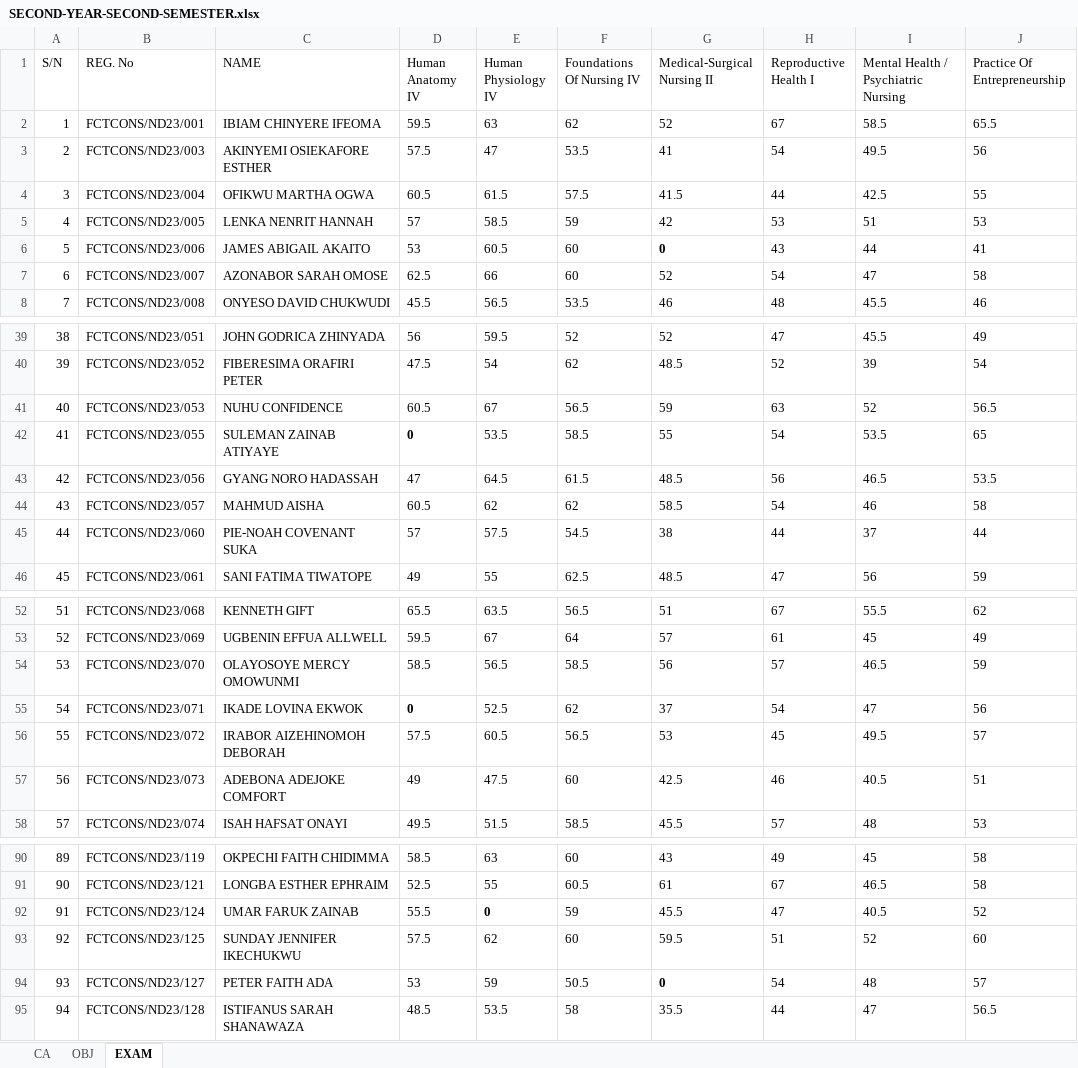
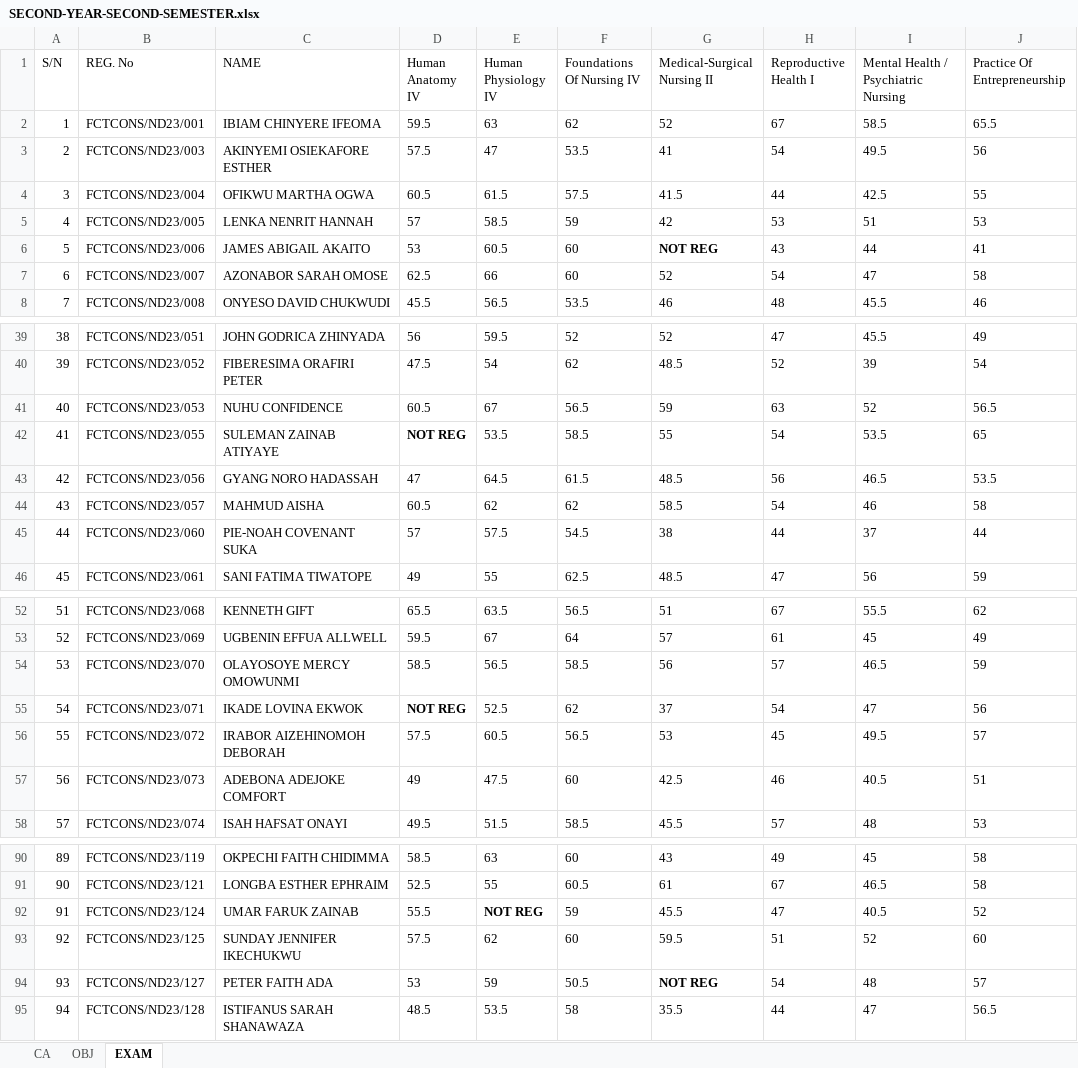
Before and after one commit to idokochukwudi/fctcns_student-results-cleaner, an Excel workbook: EXAMS_INTERNAL/ND/ND-2024/RAW_RESULTS/SECOND-YEAR-SECOND-SEMESTER.xlsx, sheet EXAM, drawn as a sheet; only a part is shown, gaps mark what is left out; values as stored, in another font and other column widths than the file's, no borders; the diff covers the shown part only; the diff names each change by its address in the sheet, - before the commit and + after, or states it on an @@ line.

```diff
--- a/EXAMS_INTERNAL/ND/ND-2024/RAW_RESULTS/SECOND-YEAR-SECOND-SEMESTER.xlsx (sheet EXAM)
+++ b/EXAMS_INTERNAL/ND/ND-2024/RAW_RESULTS/SECOND-YEAR-SECOND-SEMESTER.xlsx (sheet EXAM)
-G6 (Medical-Surgical Nursing II): 0
+G6 (Medical-Surgical Nursing II): NOT REG
-D42 (Human Anatomy IV): 0
+D42 (Human Anatomy IV): NOT REG
-D55 (Human Anatomy IV): 0
+D55 (Human Anatomy IV): NOT REG
-E92 (Human Physiology IV): 0
+E92 (Human Physiology IV): NOT REG
-G94 (Medical-Surgical Nursing II): 0
+G94 (Medical-Surgical Nursing II): NOT REG
```
Also changed, not shown: 8 edited cells elsewhere in this sheet, EXAMS_INTERNAL/ND/ND-COURSES/course-code-creditUnit.xlsx, 18 other files.
